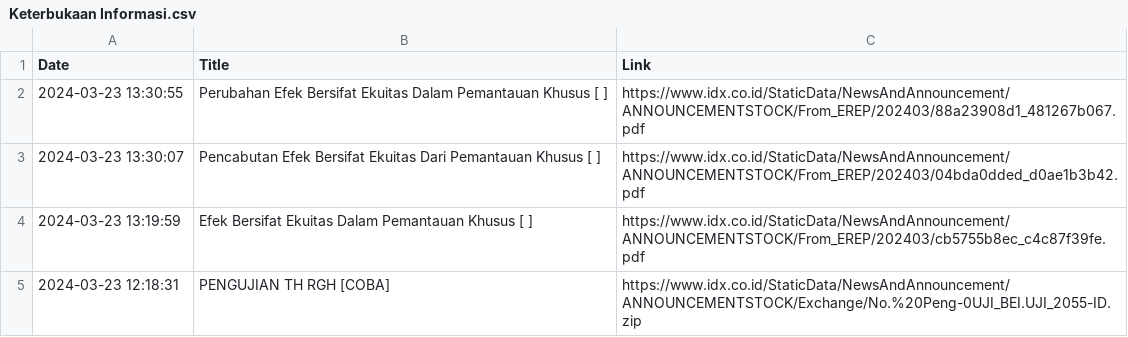
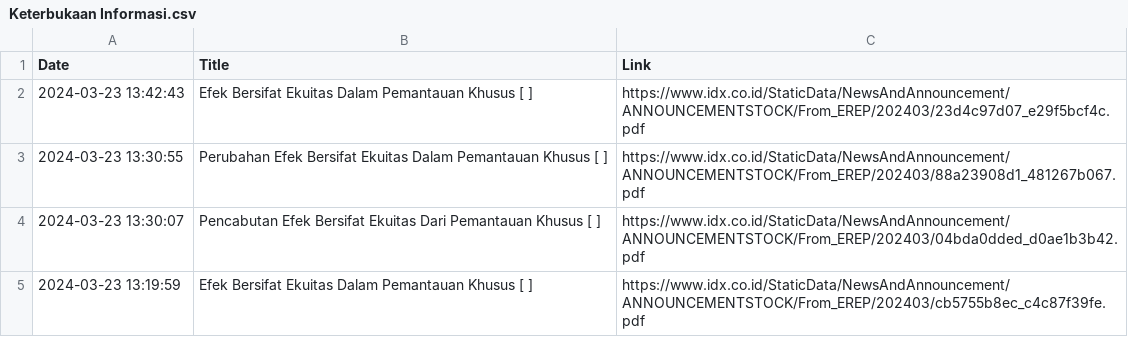
Before and after one commit to ImNash-Fahmi/IDX-Bot-Notification-for-Whatsapp, a CSV file: Dataset/Keterbukaan Informasi.csv, drawn as a sheet; only a part is shown; the shorter side is filled out with more unchanged rows.

```diff
--- a/Dataset/Keterbukaan Informasi.csv
+++ b/Dataset/Keterbukaan Informasi.csv
@@ -1,2 +1,3 @@
 Date,Title,Link
+2024-03-23 13:42:43,Efek Bersifat Ekuitas Dalam Pemantauan Khusus [ ],https://www.idx.co.id/StaticData/NewsAndAnnouncement/ANNOUNCEMENTSTOCK/From_EREP/202403/23d4c97d07_e29f5bcf4c.pdf
 2024-03-23 13:30:55,Perubahan Efek Bersifat Ekuitas Dalam Pemantauan Khusus [ ],https://www.idx.co.id/StaticData/NewsAndAnnouncement/ANNOUNCEMENTSTOCK/From_EREP/202403/88a23908d1_481267b067.pdf
```
